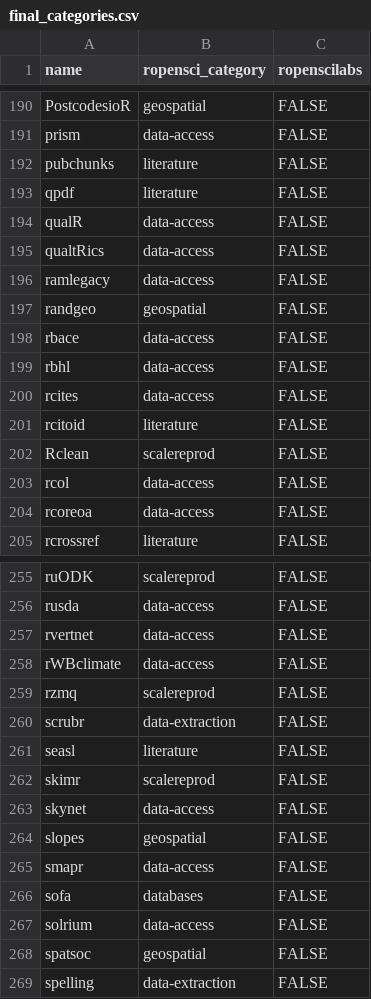
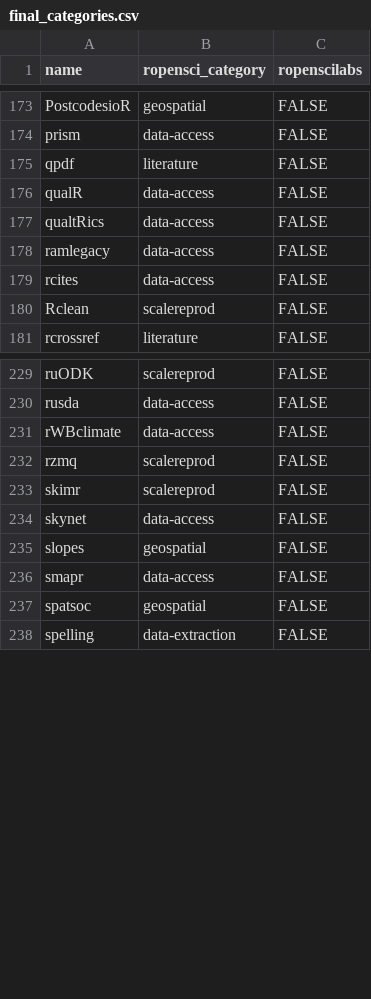
Before and after one commit to ropensci/roregistry, a CSV file: info/final_categories.csv, drawn as a sheet; only a part is shown, gaps mark what is left out; the diff covers the shown part only.

Commit message:
update categories

```diff
--- a/info/final_categories.csv
+++ b/info/final_categories.csv
@@ -191,3 +174,2 @@ PostcodesioR,geospatial,FALSE
 prism,data-access,FALSE
-pubchunks,literature,FALSE
 qpdf,literature,FALSE
@@ -196,10 +178,4 @@ qualtRics,data-access,FALSE
 ramlegacy,data-access,FALSE
-randgeo,geospatial,FALSE
-rbace,data-access,FALSE
-rbhl,data-access,FALSE
 rcites,data-access,FALSE
-rcitoid,literature,FALSE
 Rclean,scalereprod,FALSE
-rcol,data-access,FALSE
-rcoreoa,data-access,FALSE
 rcrossref,literature,FALSE
@@ -256,7 +230,4 @@ ruODK,scalereprod,FALSE
 rusda,data-access,FALSE
-rvertnet,data-access,FALSE
 rWBclimate,data-access,FALSE
 rzmq,scalereprod,FALSE
-scrubr,data-extraction,FALSE
-seasl,literature,FALSE
 skimr,scalereprod,FALSE
@@ -265,4 +236,2 @@ slopes,geospatial,FALSE
 smapr,data-access,FALSE
-sofa,databases,FALSE
-solrium,data-access,FALSE
 spatsoc,geospatial,FALSE
```
Also changed, not shown: 4 added rows and 28 removed rows elsewhere in this file.
